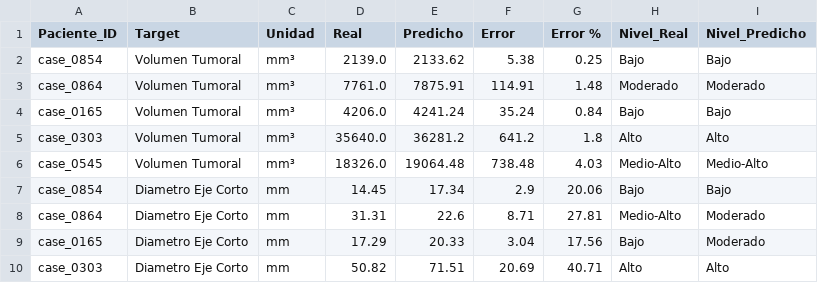
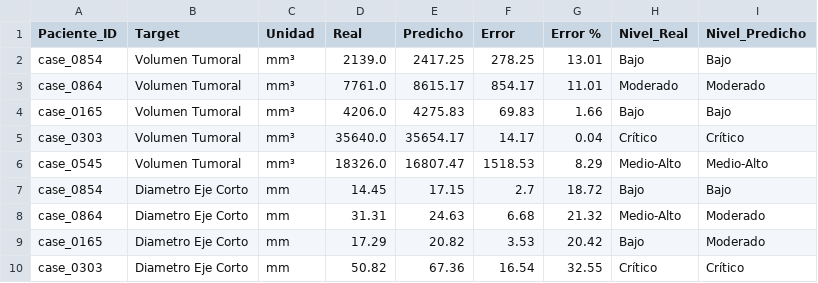
Before and after one commit to JesusOmarDev1/NodeQuantAI, a CSV file: regression/metrics/verificacion_casos_prueba.csv, drawn as a sheet; only a part is shown; the diff covers the shown part only.

Commit message:
Actualización de las métricas de regresión y del script de entrenamiento.
- Se modificó el archivo verificacion_casos_prueba.csv para reflejar las mediciones actualizadas del volumen y el diámetro del tumor, incluyendo los nuevos valores predichos y los cálculos de error.

- Se mejoró el archivo entrenar_modelo.py añadiendo el directorio raíz a la ruta del sistema para facilitar el acceso al módulo.

```diff
--- a/regression/metrics/verificacion_casos_prueba.csv
+++ b/regression/metrics/verificacion_casos_prueba.csv
@@ -1,10 +1,10 @@
 Paciente_ID,Target,Unidad,Real,Predicho,Error,Error %,Nivel_Real,Nivel_Predicho
-case_0854,Volumen Tumoral,mm³,2139.0,2133.62,5.38,0.25,Bajo,Bajo
-case_0864,Volumen Tumoral,mm³,7761.0,7875.91,114.91,1.48,Moderado,Moderado
-case_0165,Volumen Tumoral,mm³,4206.0,4241.24,35.24,0.84,Bajo,Bajo
-case_0303,Volumen Tumoral,mm³,35640.0,36281.2,641.2,1.8,Alto,Alto
-case_0545,Volumen Tumoral,mm³,18326.0,19064.48,738.48,4.03,Medio-Alto,Medio-Alto
-case_0854,Diametro Eje Corto,mm,14.45,17.34,2.9,20.06,Bajo,Bajo
-case_0864,Diametro Eje Corto,mm,31.31,22.6,8.71,27.81,Medio-Alto,Moderado
-case_0165,Diametro Eje Corto,mm,17.29,20.33,3.04,17.56,Bajo,Moderado
-case_0303,Diametro Eje Corto,mm,50.82,71.51,20.69,40.71,Alto,Alto
+case_0854,Volumen Tumoral,mm³,2139.0,2417.25,278.25,13.01,Bajo,Bajo
+case_0864,Volumen Tumoral,mm³,7761.0,8615.17,854.17,11.01,Moderado,Moderado
+case_0165,Volumen Tumoral,mm³,4206.0,4275.83,69.83,1.66,Bajo,Bajo
+case_0303,Volumen Tumoral,mm³,35640.0,35654.17,14.17,0.04,Crítico,Crítico
+case_0545,Volumen Tumoral,mm³,18326.0,16807.47,1518.53,8.29,Medio-Alto,Medio-Alto
+case_0854,Diametro Eje Corto,mm,14.45,17.15,2.7,18.72,Bajo,Bajo
+case_0864,Diametro Eje Corto,mm,31.31,24.63,6.68,21.32,Medio-Alto,Moderado
+case_0165,Diametro Eje Corto,mm,17.29,20.82,3.53,20.42,Bajo,Moderado
+case_0303,Diametro Eje Corto,mm,50.82,67.36,16.54,32.55,Crítico,Crítico
```
Also changed, not shown: 20 edited cells elsewhere in this file, regression/metrics/metricas_modelos_finales.csv, regression/metrics/predicciones_kfold.csv, 26 other files.
